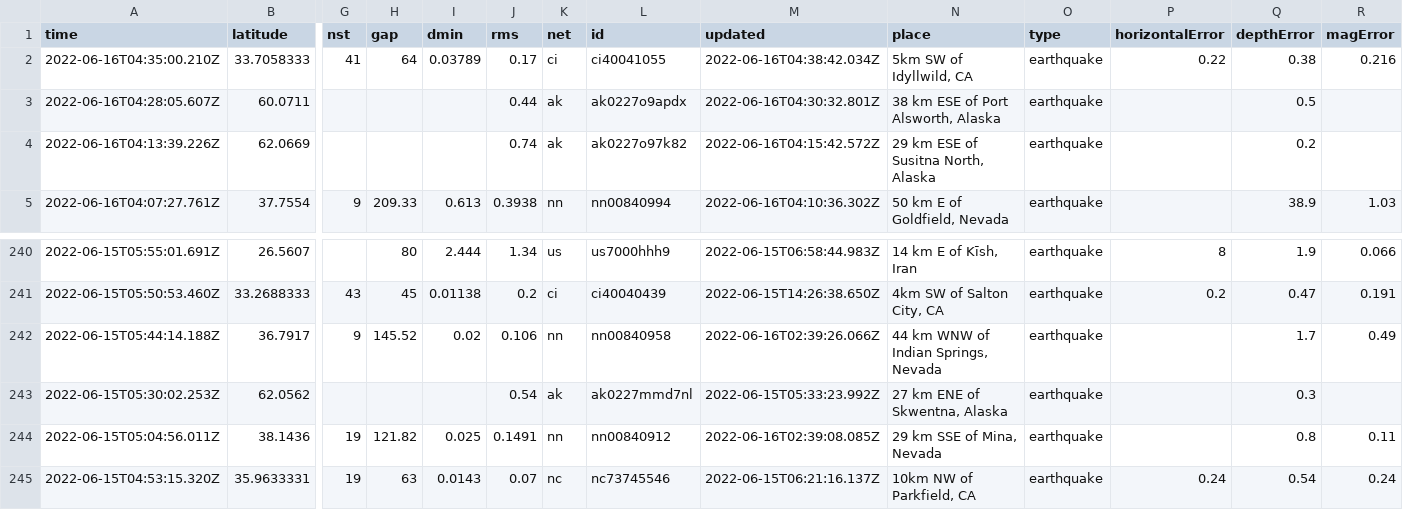
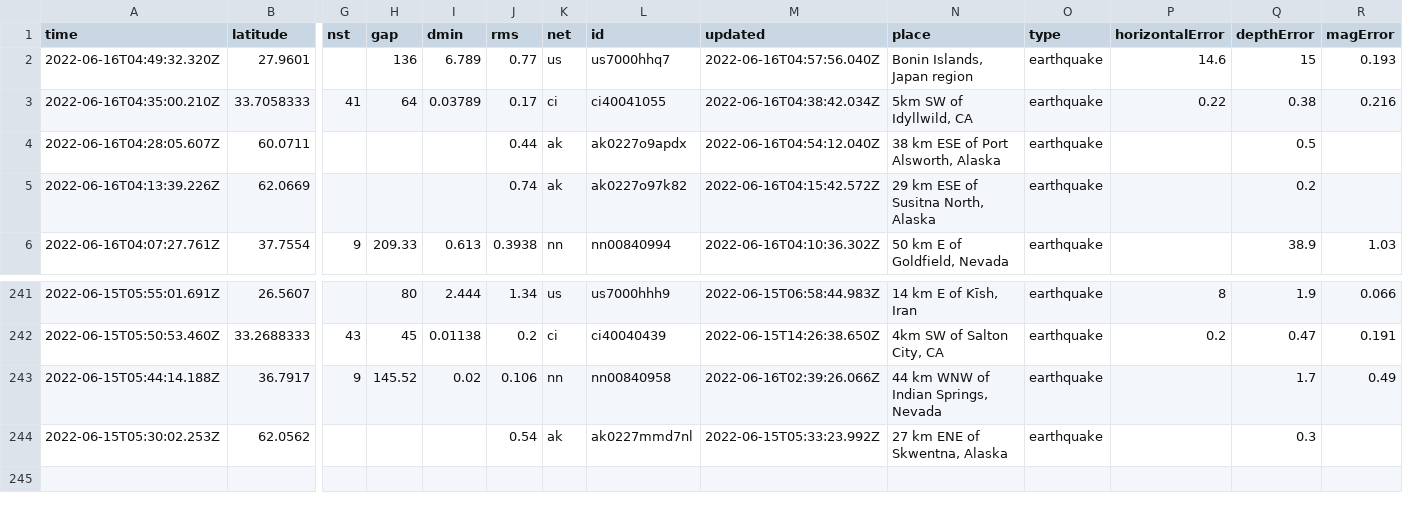
Before and after one commit to kmadden71/my-data-robot, a CSV file: usgs_current.csv, drawn as a sheet; only a part is shown, gaps mark what is left out; removed rows and columns are numbered as before the commit, all else as after; rows hold the shown columns only; the diff names each change by its address in the sheet, - before the commit and + after, or states it on an @@ line.

```diff
--- a/usgs_current.csv
+++ b/usgs_current.csv
+row 2: 2022-06-16T04:49:32.320Z | 27.9601 |  | 136 | 6.789 | 0.77 | us | us7000hhq7 | 2022-06-16T04:57:56.040Z | Bonin Islands, Japan region | earthquake | 14.6 | 15 | 0.193
-M4 (updated): 2022-06-16T04:30:32.801Z
+M4 (updated): 2022-06-16T04:54:12.040Z
-row 244: 2022-06-15T05:04:56.011Z | 38.1436 | 19 | 121.82 | 0.025 | 0.1491 | nn | nn00840912 | 2022-06-16T02:39:08.085Z | 29 km SSE of Mina, Nevada | earthquake |  | 0.8 | 0.11
-row 245: 2022-06-15T04:53:15.320Z | 35.9633331 | 19 | 63 | 0.0143 | 0.07 | nc | nc73745546 | 2022-06-15T06:21:16.137Z | 10km NW of Parkfield, CA | earthquake | 0.24 | 0.54 | 0.24
```
